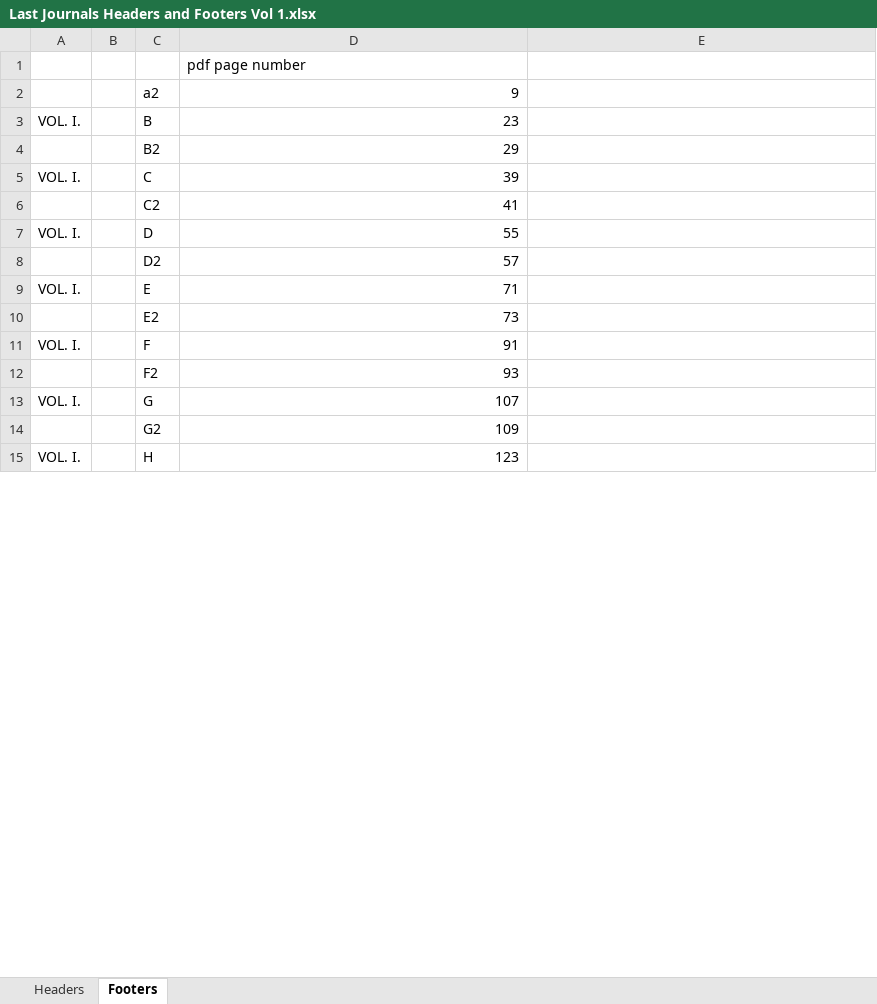
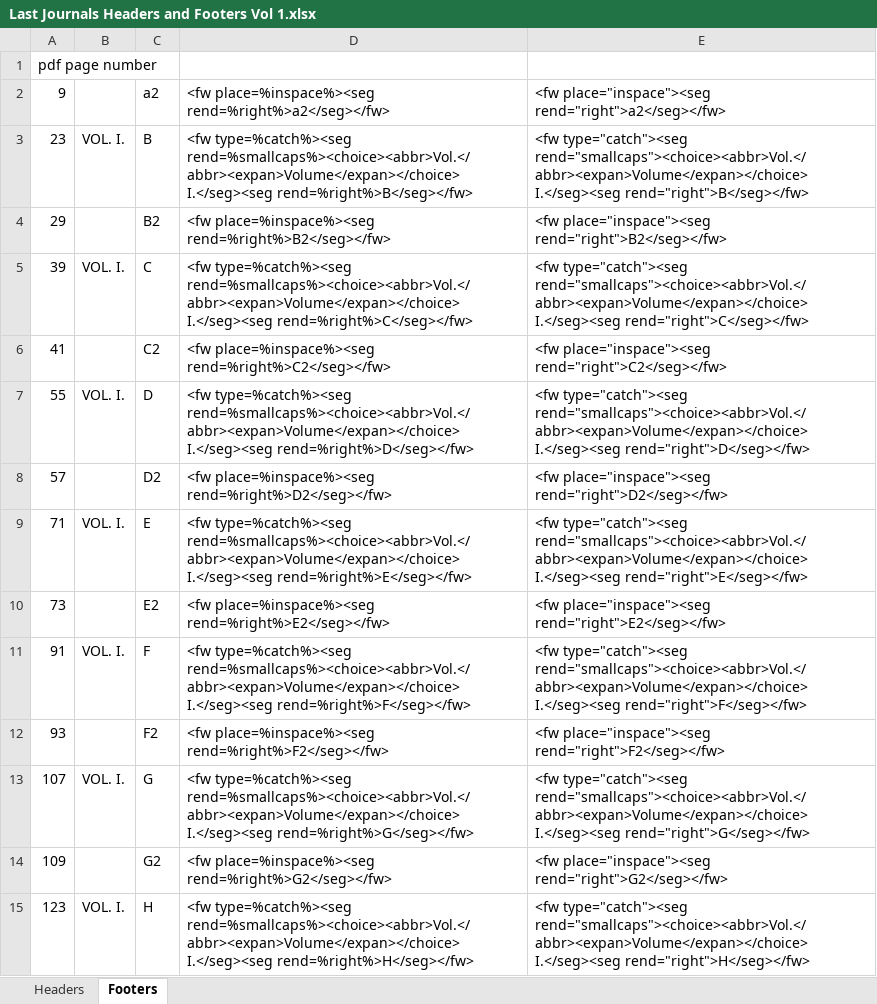
Before and after one commit to livingstoneonline/LEAP-TEI, an Excel workbook: 1866-1873-Field-Diaries/LJs/previous/Last Journals Headers and Footers Vol 1.xlsx, sheet Footers, drawn as a sheet; only a part is shown; values as stored, in another font and other column widths than the file's, no borders; removed rows and columns are numbered as before the commit, all else as after; the diff covers the shown part only; the diff names each change by its address in the sheet, - before the commit and + after, or states it on an @@ line.

```diff
--- a/1866-1873-Field-Diaries/LJs/previous/Last Journals Headers and Footers Vol 1.xlsx (sheet Footers)
+++ b/1866-1873-Field-Diaries/LJs/previous/Last Journals Headers and Footers Vol 1.xlsx (sheet Footers)
+column A, rows 1-15: pdf page number | 9 | 23 | 29 | 39 | 41 | 55 | 57 | 71 | 73 | 91 | 93 | 107 | 109 | 123
-column B, empty
-D1: pdf page number
+D1: (empty)
-D2: 9
+D2: <fw place=%inspace%><seg rend=%right%>a2</seg></fw>
-E2: (empty)
+E2: <fw place="inspace"><seg rend="right">a2</seg></fw>
-D3: 23
+D3: <fw type=%catch%><seg rend=%smallcaps%><choice><abbr>Vol.</abbr><expan>Volume</expan></choice> I.</seg><seg rend=%right%>B</seg></fw>
-E3: (empty)
+E3: <fw type="catch"><seg rend="smallcaps"><choice><abbr>Vol.</abbr><expan>Volume</expan></choice> I.</seg><seg rend="right">B</seg></fw>
-D4: 29
+D4: <fw place=%inspace%><seg rend=%right%>B2</seg></fw>
-E4: (empty)
+E4: <fw place="inspace"><seg rend="right">B2</seg></fw>
-D5: 39
+D5: <fw type=%catch%><seg rend=%smallcaps%><choice><abbr>Vol.</abbr><expan>Volume</expan></choice> I.</seg><seg rend=%right%>C</seg></fw>
-E5: (empty)
+E5: <fw type="catch"><seg rend="smallcaps"><choice><abbr>Vol.</abbr><expan>Volume</expan></choice> I.</seg><seg rend="right">C</seg></fw>
-D6: 41
+D6: <fw place=%inspace%><seg rend=%right%>C2</seg></fw>
-E6: (empty)
+E6: <fw place="inspace"><seg rend="right">C2</seg></fw>
-D7: 55
+D7: <fw type=%catch%><seg rend=%smallcaps%><choice><abbr>Vol.</abbr><expan>Volume</expan></choice> I.</seg><seg rend=%right%>D</seg></fw>
-E7: (empty)
+E7: <fw type="catch"><seg rend="smallcaps"><choice><abbr>Vol.</abbr><expan>Volume</expan></choice> I.</seg><seg rend="right">D</seg></fw>
-D8: 57
+D8: <fw place=%inspace%><seg rend=%right%>D2</seg></fw>
-E8: (empty)
+E8: <fw place="inspace"><seg rend="right">D2</seg></fw>
-D9: 71
+D9: <fw type=%catch%><seg rend=%smallcaps%><choice><abbr>Vol.</abbr><expan>Volume</expan></choice> I.</seg><seg rend=%right%>E</seg></fw>
-E9: (empty)
+E9: <fw type="catch"><seg rend="smallcaps"><choice><abbr>Vol.</abbr><expan>Volume</expan></choice> I.</seg><seg rend="right">E</seg></fw>
-D10: 73
+D10: <fw place=%inspace%><seg rend=%right%>E2</seg></fw>
-E10: (empty)
+E10: <fw place="inspace"><seg rend="right">E2</seg></fw>
-D11: 91
+D11: <fw type=%catch%><seg rend=%smallcaps%><choice><abbr>Vol.</abbr><expan>Volume</expan></choice> I.</seg><seg rend=%right%>F</seg></fw>
-E11: (empty)
+E11: <fw type="catch"><seg rend="smallcaps"><choice><abbr>Vol.</abbr><expan>Volume</expan></choice> I.</seg><seg rend="right">F</seg></fw>
-D12: 93
+D12: <fw place=%inspace%><seg rend=%right%>F2</seg></fw>
-E12: (empty)
+E12: <fw place="inspace"><seg rend="right">F2</seg></fw>
-D13: 107
+D13: <fw type=%catch%><seg rend=%smallcaps%><choice><abbr>Vol.</abbr><expan>Volume</expan></choice> I.</seg><seg rend=%right%>G</seg></fw>
-E13: (empty)
+E13: <fw type="catch"><seg rend="smallcaps"><choice><abbr>Vol.</abbr><expan>Volume</expan></choice> I.</seg><seg rend="right">G</seg></fw>
-D14: 109
+D14: <fw place=%inspace%><seg rend=%right%>G2</seg></fw>
-E14: (empty)
+E14: <fw place="inspace"><seg rend="right">G2</seg></fw>
-D15: 123
+D15: <fw type=%catch%><seg rend=%smallcaps%><choice><abbr>Vol.</abbr><expan>Volume</expan></choice> I.</seg><seg rend=%right%>H</seg></fw>
-E15: (empty)
+E15: <fw type="catch"><seg rend="smallcaps"><choice><abbr>Vol.</abbr><expan>Volume</expan></choice> I.</seg><seg rend="right">H</seg></fw>
```
Also changed, not shown: 66 edited cells elsewhere in this sheet, 1866-1873-Field-Diaries/LJs/previous/Last Journals Headers and Footers Vol. 2.xlsx, 3 other files.
